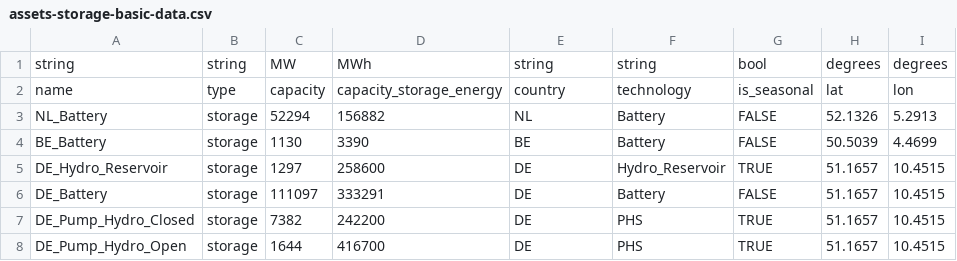
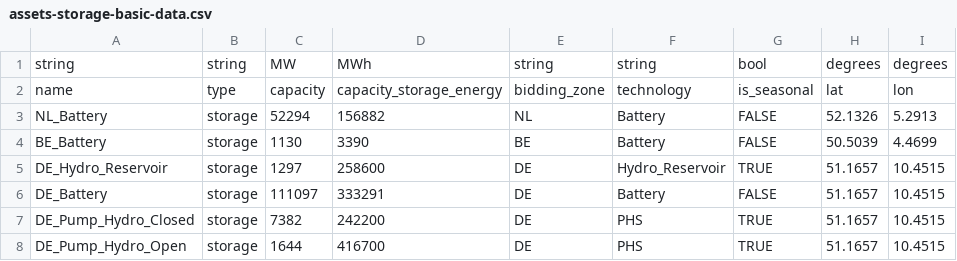
Before and after one commit to TulipaEnergy/Tulipa-OBZ-CaseStudy, a CSV file: user-input-files/assets-storage-basic-data.csv, drawn as a sheet; only a part is shown.

Commit message:
Update files to use bidding zone instead of country

```diff
--- a/user-input-files/assets-storage-basic-data.csv
+++ b/user-input-files/assets-storage-basic-data.csv
@@ -1,3 +1,3 @@
 string,string,MW,MWh,string,string,bool,degrees,degrees
-name,type,capacity,capacity_storage_energy,country,technology,is_seasonal,lat,lon
+name,type,capacity,capacity_storage_energy,bidding_zone,technology,is_seasonal,lat,lon
 NL_Battery,storage,52294,156882,NL,Battery,FALSE,52.1326,5.2913
```
Also changed, not shown: 26 other files.
